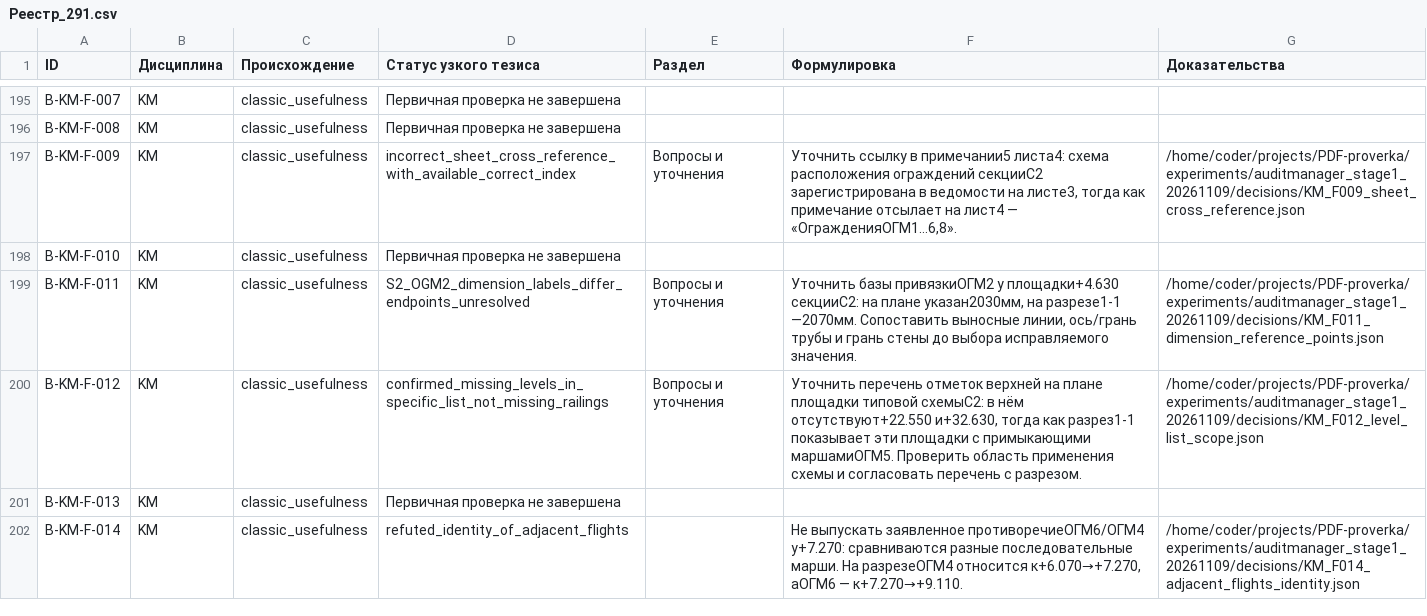
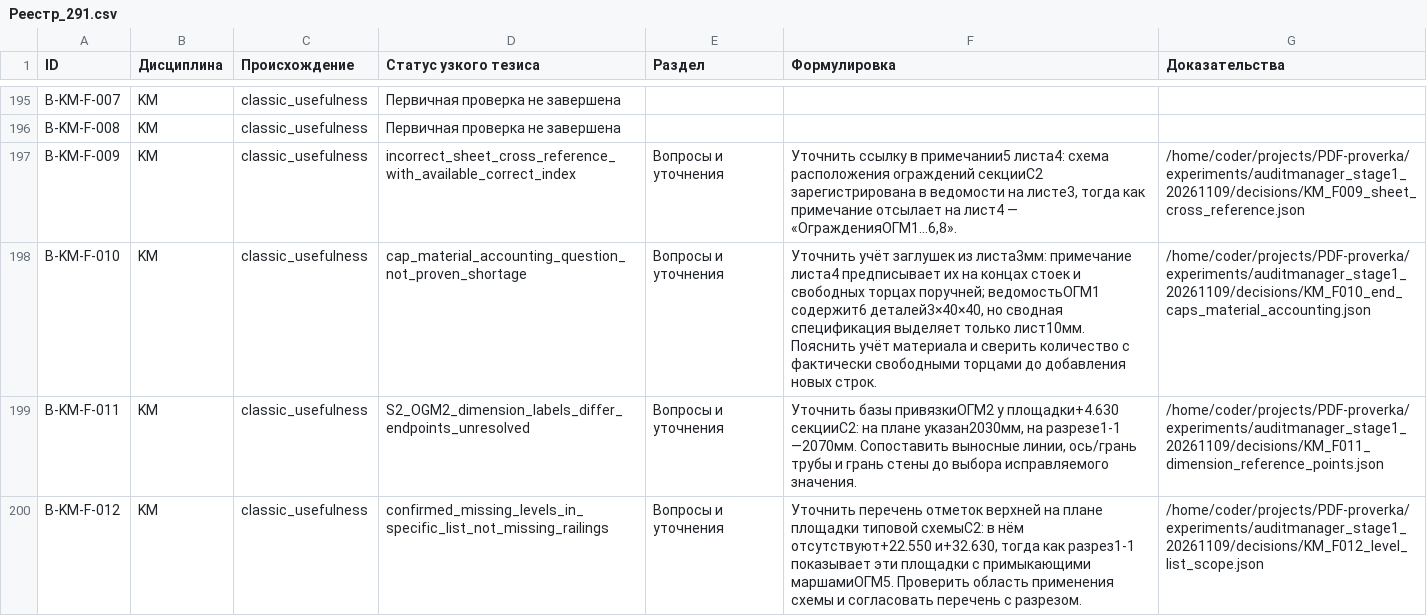
Before and after one commit to SU10KAZ/PDF-proverka, a CSV file: experiments/auditmanager_stage1_20261109/consolidated/Реестр_291.csv, drawn as a sheet; only a part is shown, gaps mark what is left out; the shorter side is filled out with more unchanged rows.

```diff
--- a/experiments/auditmanager_stage1_20261109/consolidated/Реестр_291.csv
+++ b/experiments/auditmanager_stage1_20261109/consolidated/Реестр_291.csv
@@ -197,3 +197,3 @@ B-KM-F-008,KM,classic_usefulness,Первичная проверка не зав
 B-KM-F-009,KM,classic_usefulness,incorrect_sheet_cross_reference_with_available_correct_index,Вопросы и уточнения,"Уточнить ссылку в примечании5 листа4: схема расположения ограждений секцииС2 зарегистрирована в ведомости на листе3, тогда как примечание отсылает на лист4 — «ОгражденияОГМ1…6,8».",/home/coder/projects/PDF-proverka/experiments/auditmanager_stage1_20261109/decisions/KM_F009_sheet_cross_reference.json
-B-KM-F-010,KM,classic_usefulness,Первичная проверка не завершена,,,
+B-KM-F-010,KM,classic_usefulness,cap_material_accounting_question_not_proven_shortage,Вопросы и уточнения,"Уточнить учёт заглушек из листа3мм: примечание листа4 предписывает их на концах стоек и свободных торцах поручней; ведомостьОГМ1 содержит6 деталей3×40×40, но сводная спецификация выделяет только лист10мм. Пояснить учёт материала и сверить количество с фактически свободными торцами до добавления новых строк.",/home/coder/projects/PDF-proverka/experiments/auditmanager_stage1_20261109/decisions/KM_F010_end_caps_material_accounting.json
 B-KM-F-011,KM,classic_usefulness,S2_OGM2_dimension_labels_differ_endpoints_unresolved,Вопросы и уточнения,"Уточнить базы привязкиОГМ2 у площадки+4.630 секцииС2: на плане указан2030мм, на разрезе1-1 —2070мм. Сопоставить выносные линии, ось/грань трубы и грань стены до выбора исправляемого значения.",/home/coder/projects/PDF-proverka/experiments/auditmanager_stage1_20261109/decisions/KM_F011_dimension_reference_points.json
```
Also changed, not shown: 5 other files.
